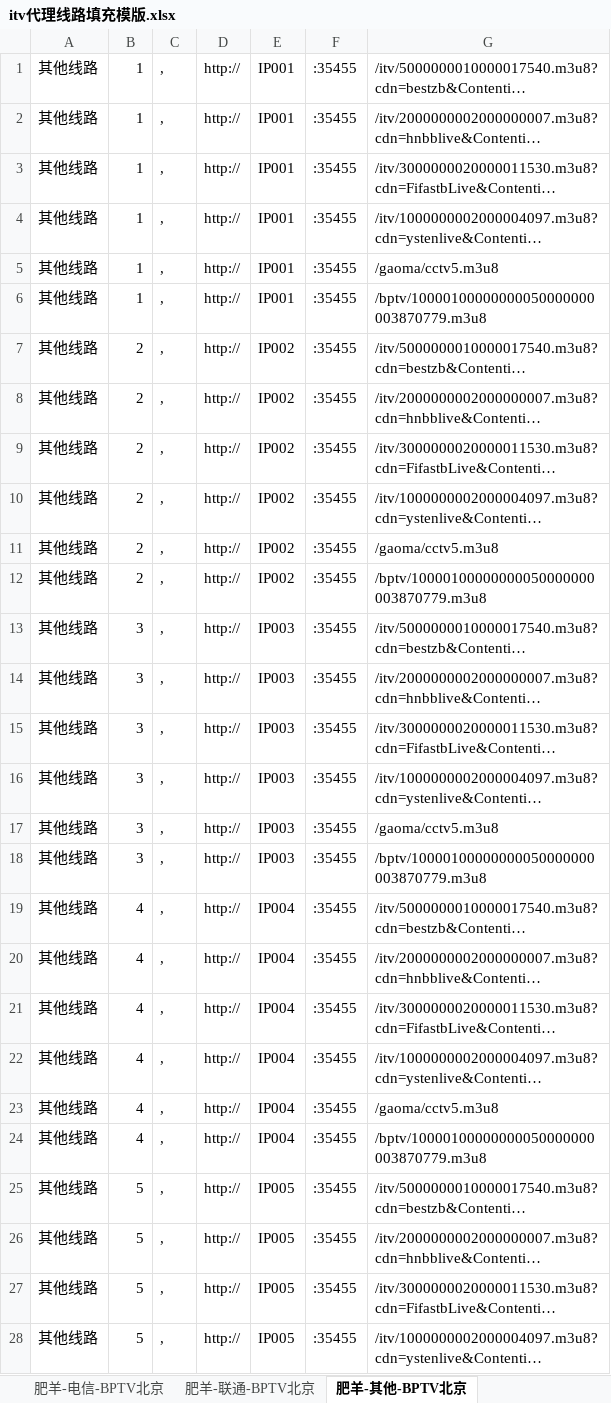
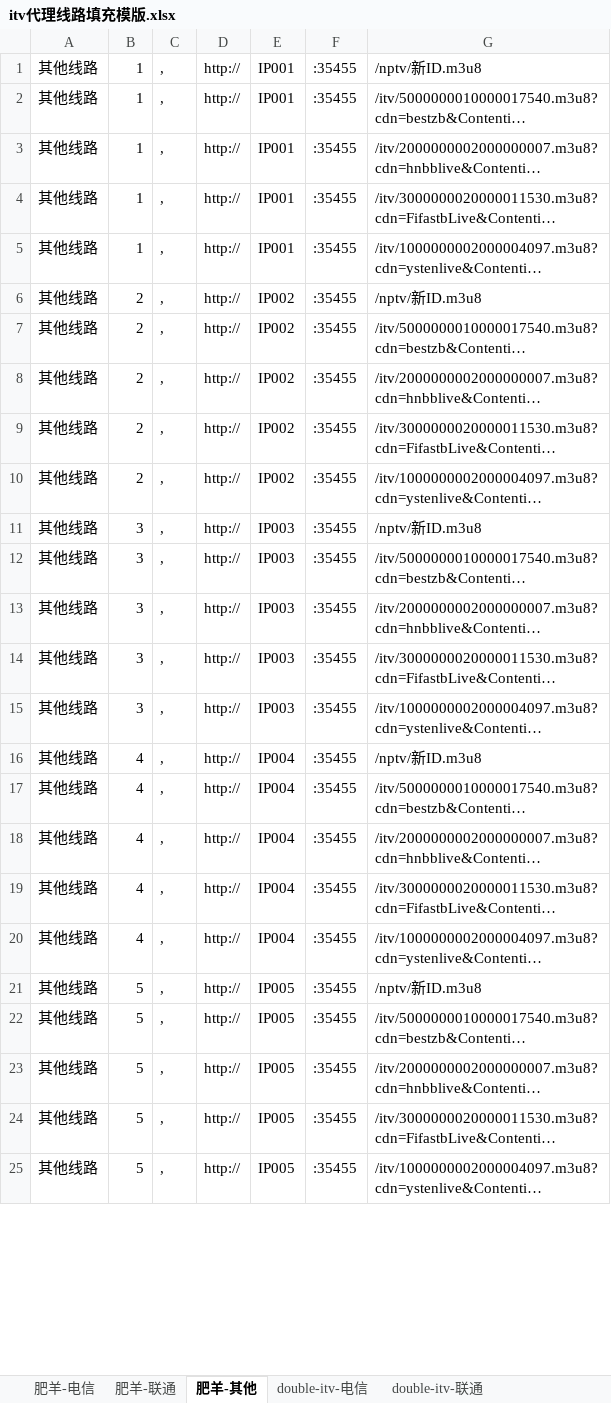
Before and after one commit to Alonso0729/Television, an Excel workbook: 直播源汇总文档/其他文档/itv代理线路填充模版.xlsx, sheet 肥羊-其他, drawn as a sheet; only a part is shown; long unchanged cells end in …; values as stored, in another font and other column widths than the file's, no borders; removed rows and columns are numbered as before the commit, all else as after; the diff covers the shown part only; the diff names each change by its address in the sheet, - before the commit and + after, or states it on an @@ line.

```diff
--- a/直播源汇总文档/其他文档/itv代理线路填充模版.xlsx (sheet 肥羊-其他)
+++ b/直播源汇总文档/其他文档/itv代理线路填充模版.xlsx (sheet 肥羊-其他)
-sheet tab: 肥羊-电信-BPTV北京
+sheet tab: 肥羊-电信
-sheet tab: 肥羊-联通-BPTV北京
+sheet tab: 肥羊-联通
-sheet tab: 肥羊-其他-BPTV北京
+sheet tab: 肥羊-其他
+row 1: 其他线路 | 1 | , | http:// | IP001 | :35455 | /nptv/新ID.m3u8
-B6: 1
+B6: 2
-E6: IP001
+E6: IP002
-G6: /gaoma/cctv5.m3u8
+G6: /nptv/新ID.m3u8
-row 6: 其他线路 | 1 | , | http:// | IP001 | :35455 | /bptv/10000100000000050000000003870779.m3u8
-B11: 2
+B11: 3
-E11: IP002
+E11: IP003
-G11: /gaoma/cctv5.m3u8
+G11: /nptv/新ID.m3u8
-row 12: 其他线路 | 2 | , | http:// | IP002 | :35455 | /bptv/10000100000000050000000003870779.m3u8
-B16: 3
+B16: 4
-E16: IP003
+E16: IP004
-G16: /gaoma/cctv5.m3u8
+G16: /nptv/新ID.m3u8
-row 18: 其他线路 | 3 | , | http:// | IP003 | :35455 | /bptv/10000100000000050000000003870779.m3u8
-B21: 4
+B21: 5
-E21: IP004
+E21: IP005
-G21: /gaoma/cctv5.m3u8
+G21: /nptv/新ID.m3u8
-row 24: 其他线路 | 4 | , | http:// | IP004 | :35455 | /bptv/10000100000000050000000003870779.m3u8
```
Also changed, not shown: 97 removed rows and 285 edited cells elsewhere in this sheet, sheet 肥羊-联通, sheet 肥羊-电信, other sheet tabs, formulas that keep their value, 直播源汇总文档/其他文档/常看频道直播源统计.xlsx, 4 other files.
